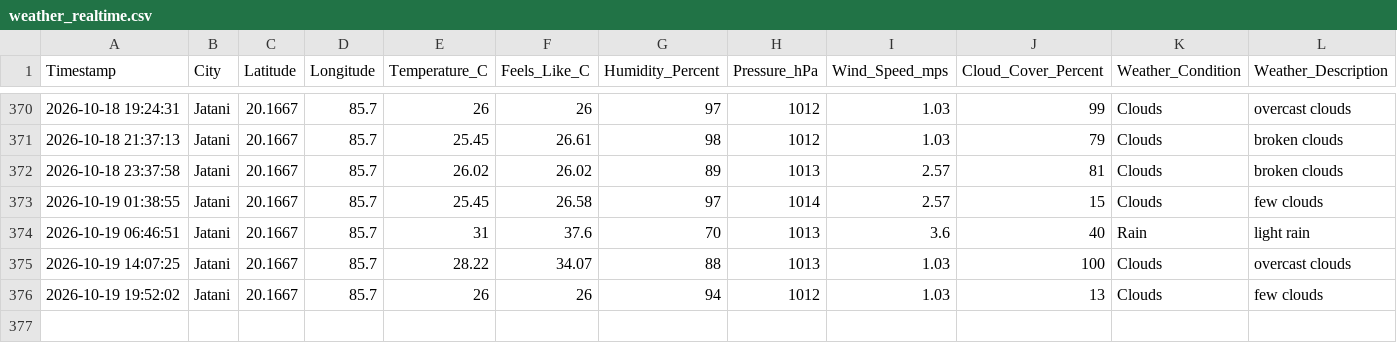
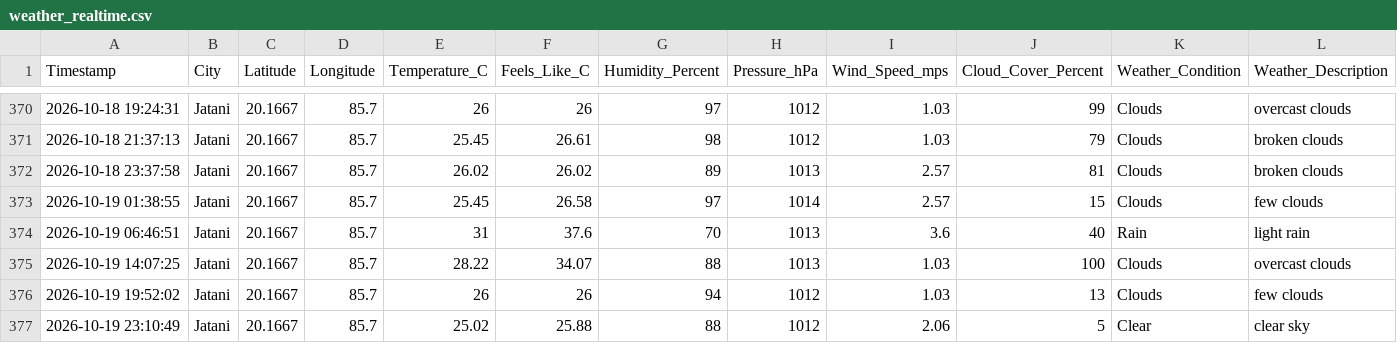
Before and after one commit to biswal-prem-5677/weather-realtime, a CSV file: weather_realtime.csv, drawn as a sheet; only a part is shown, gaps mark what is left out; rows hold the shown columns only; the diff names each change by its address in the sheet, - before the commit and + after, or states it on an @@ line.

```diff
--- a/weather_realtime.csv
+++ b/weather_realtime.csv
+row 377: 2026-10-19 23:10:49 | Jatani | 20.1667 | 85.7 | 25.02 | 25.88 | 88 | 1012 | 2.06 | 5 | Clear | clear sky
```
